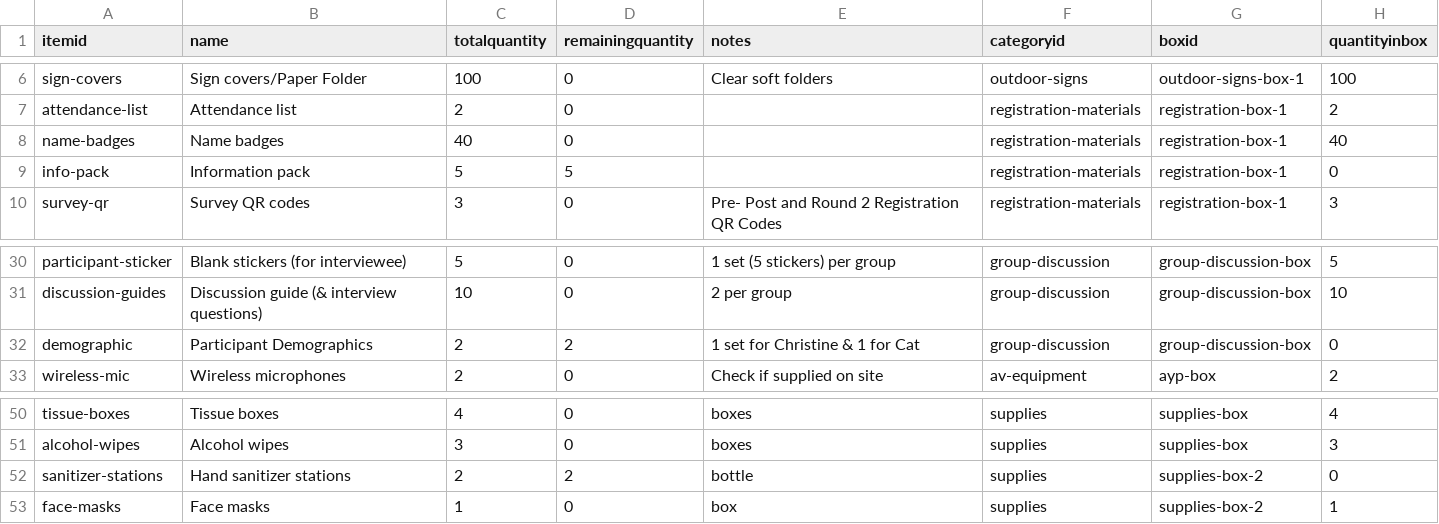
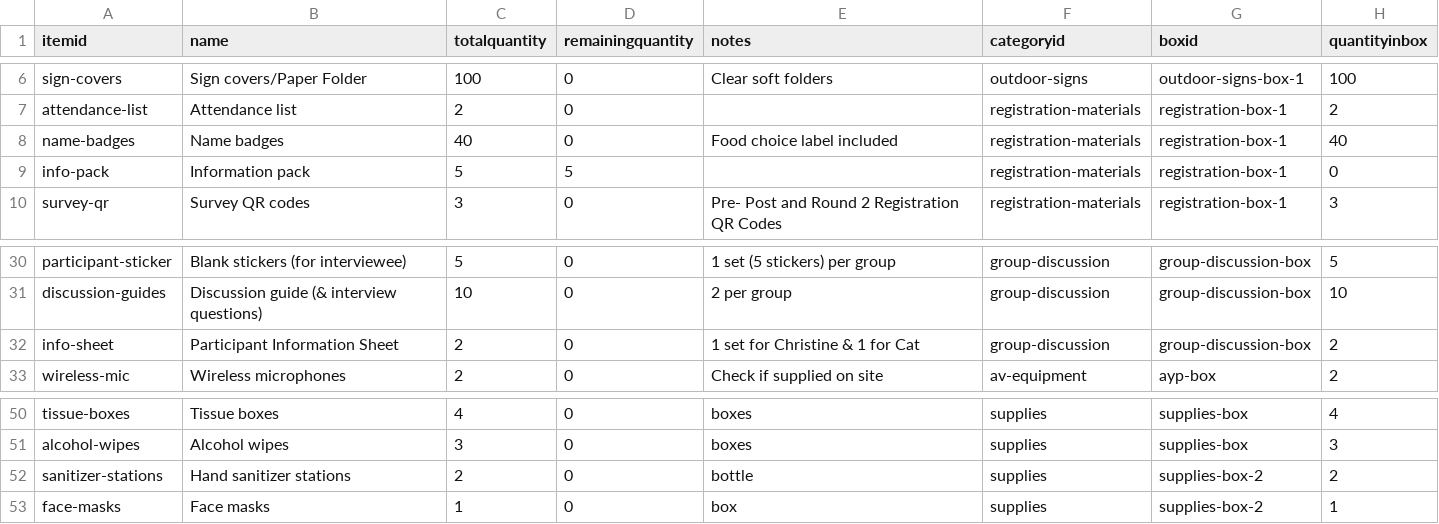
Before and after one commit to herman925/KSWellBeingRetreat, a CSV file: data/items.csv, drawn as a sheet; only a part is shown, gaps mark what is left out.

Commit message:
Updated stock taking

```diff
--- a/data/items.csv
+++ b/data/items.csv
@@ -7,3 +7,3 @@ sign-covers,Sign covers/Paper Folder,100,0,Clear soft folders,outdoor-signs,outd
 attendance-list,Attendance list,2,0,,registration-materials,registration-box-1,2
-name-badges,Name badges,40,0,,registration-materials,registration-box-1,40
+name-badges,Name badges,40,0,Food choice label included,registration-materials,registration-box-1,40
 info-pack,Information pack,5,5,,registration-materials,registration-box-1,0
@@ -31,3 +31,3 @@ participant-sticker,Blank stickers (for interviewee),5,0,1 set (5 stickers) per
 discussion-guides,Discussion guide (& interview questions),10,0,2 per group,group-discussion,group-discussion-box,10
-demographic,Participant Demographics,2,2,1 set for Christine & 1 for Cat,group-discussion,group-discussion-box,0
+info-sheet,Participant Information Sheet,2,0,1 set for Christine & 1 for Cat,group-discussion,group-discussion-box,2
 wireless-mic,Wireless microphones,2,0,Check if supplied on site,av-equipment,ayp-box,2
@@ -51,3 +51,3 @@ tissue-boxes,Tissue boxes,4,0,boxes,supplies,supplies-box,4
 alcohol-wipes,Alcohol wipes,3,0,boxes,supplies,supplies-box,3
-sanitizer-stations,Hand sanitizer stations,2,2,bottle,supplies,supplies-box-2,0
+sanitizer-stations,Hand sanitizer stations,2,0,bottle,supplies,supplies-box-2,2
 face-masks,Face masks,1,0,box,supplies,supplies-box-2,1
```
